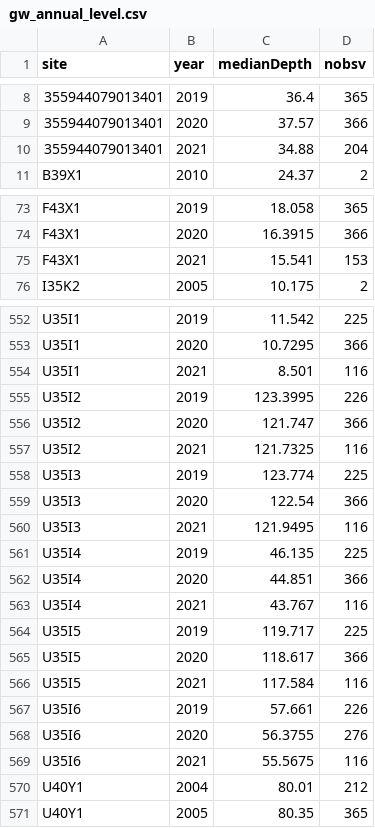
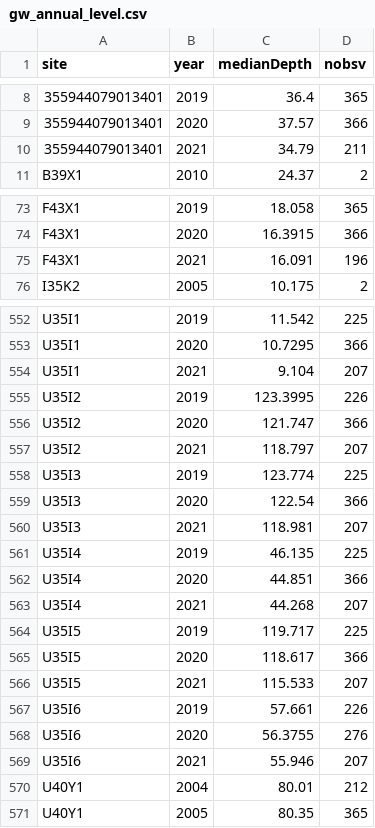
Before and after one commit to sab159/TriangleWaterSupplyDashboard, a CSV file: deploy/nc-water-supply/data/gw/gw_annual_level.csv, drawn as a sheet; only a part is shown, gaps mark what is left out; the diff covers the shown part only.

```diff
--- a/deploy/nc-water-supply/data/gw/gw_annual_level.csv
+++ b/deploy/nc-water-supply/data/gw/gw_annual_level.csv
@@ -9,3 +9,3 @@
 "355944079013401",2020,37.57,366
-"355944079013401",2021,34.88,204
+"355944079013401",2021,34.79,211
 "B39X1",2010,24.37,2
@@ -74,3 +74,3 @@
 "F43X1",2020,16.3915,366
-"F43X1",2021,15.541,153
+"F43X1",2021,16.091,196
 "I35K2",2005,10.175,2
@@ -553,18 +553,18 @@
 "U35I1",2020,10.7295,366
-"U35I1",2021,8.501,116
+"U35I1",2021,9.104,207
 "U35I2",2019,123.3995,226
 "U35I2",2020,121.747,366
-"U35I2",2021,121.7325,116
+"U35I2",2021,118.797,207
 "U35I3",2019,123.774,225
 "U35I3",2020,122.54,366
-"U35I3",2021,121.9495,116
+"U35I3",2021,118.981,207
 "U35I4",2019,46.135,225
 "U35I4",2020,44.851,366
-"U35I4",2021,43.767,116
+"U35I4",2021,44.268,207
 "U35I5",2019,119.717,225
 "U35I5",2020,118.617,366
-"U35I5",2021,117.584,116
+"U35I5",2021,115.533,207
 "U35I6",2019,57.661,226
 "U35I6",2020,56.3755,276
-"U35I6",2021,55.5675,116
+"U35I6",2021,55.946,207
 "U40Y1",2004,80.01,212
```
Also changed, not shown: 47 edited cells elsewhere in this file, deploy/nc-water-supply/data/pcp/pcp_months_total.csv, deploy/nc-water-supply/data/reservoirs/reservoir_stats.csv, 28 other files.
